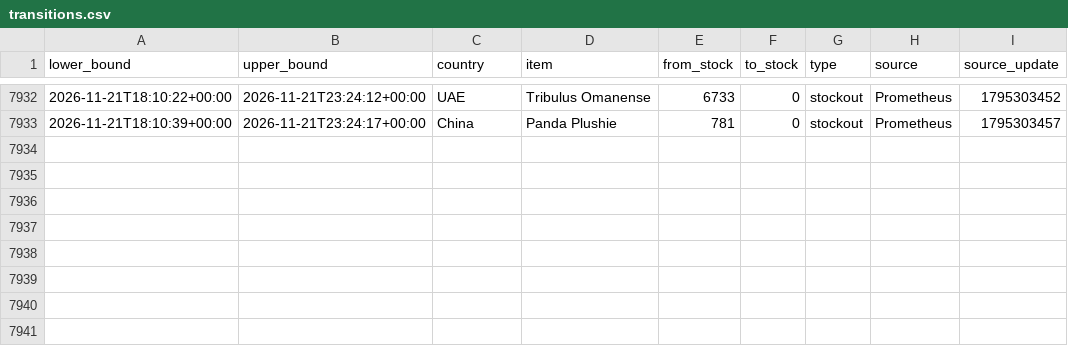
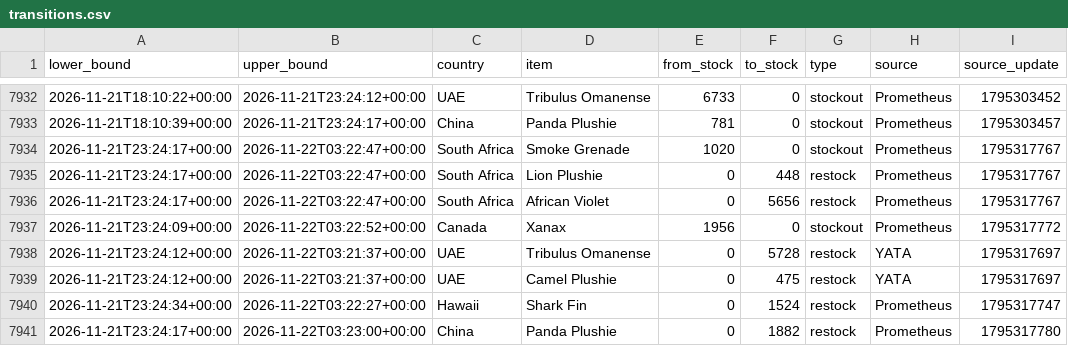
Before and after one commit to hansrsrian/Hans-data-collector, a CSV file: data/transitions.csv, drawn as a sheet; only a part is shown, gaps mark what is left out.

Commit message:
Data measurement

```diff
--- a/data/transitions.csv
+++ b/data/transitions.csv
@@ -7933 +7933,9 @@ lower_bound,upper_bound,country,item,from_stock,to_stock,type,source,source_upda
 2026-11-21T18:10:39+00:00,2026-11-21T23:24:17+00:00,China,Panda Plushie,781,0,stockout,Prometheus,1795303457
+2026-11-21T23:24:17+00:00,2026-11-22T03:22:47+00:00,South Africa,Smoke Grenade,1020,0,stockout,Prometheus,1795317767
+2026-11-21T23:24:17+00:00,2026-11-22T03:22:47+00:00,South Africa,Lion Plushie,0,448,restock,Prometheus,1795317767
+2026-11-21T23:24:17+00:00,2026-11-22T03:22:47+00:00,South Africa,African Violet,0,5656,restock,Prometheus,1795317767
+2026-11-21T23:24:09+00:00,2026-11-22T03:22:52+00:00,Canada,Xanax,1956,0,stockout,Prometheus,1795317772
+2026-11-21T23:24:12+00:00,2026-11-22T03:21:37+00:00,UAE,Tribulus Omanense,0,5728,restock,YATA,1795317697
+2026-11-21T23:24:12+00:00,2026-11-22T03:21:37+00:00,UAE,Camel Plushie,0,475,restock,YATA,1795317697
+2026-11-21T23:24:34+00:00,2026-11-22T03:22:27+00:00,Hawaii,Shark Fin,0,1524,restock,Prometheus,1795317747
+2026-11-21T23:24:17+00:00,2026-11-22T03:23:00+00:00,China,Panda Plushie,0,1882,restock,Prometheus,1795317780
```
Also changed, not shown: data/source_health.csv, 4 other files.
